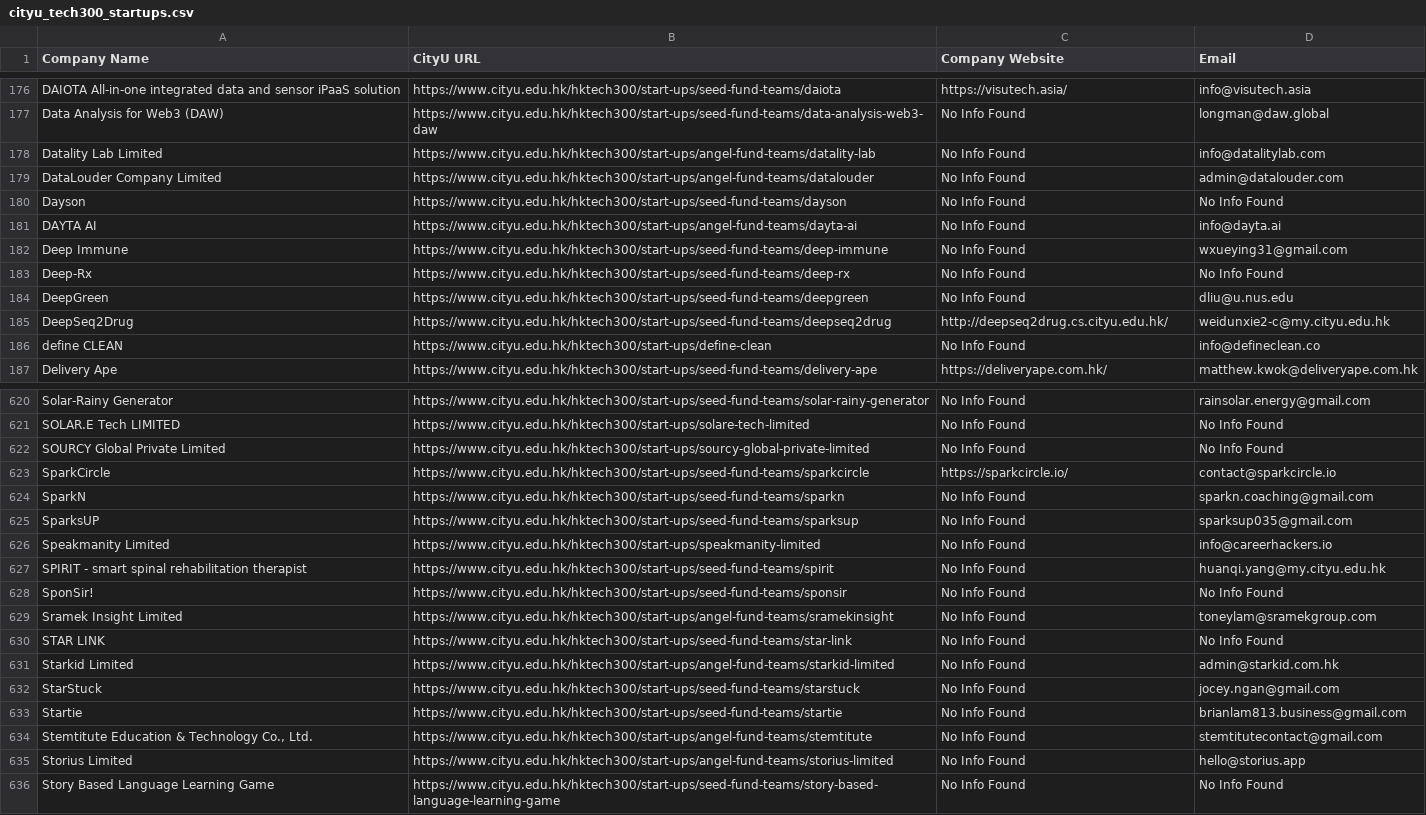
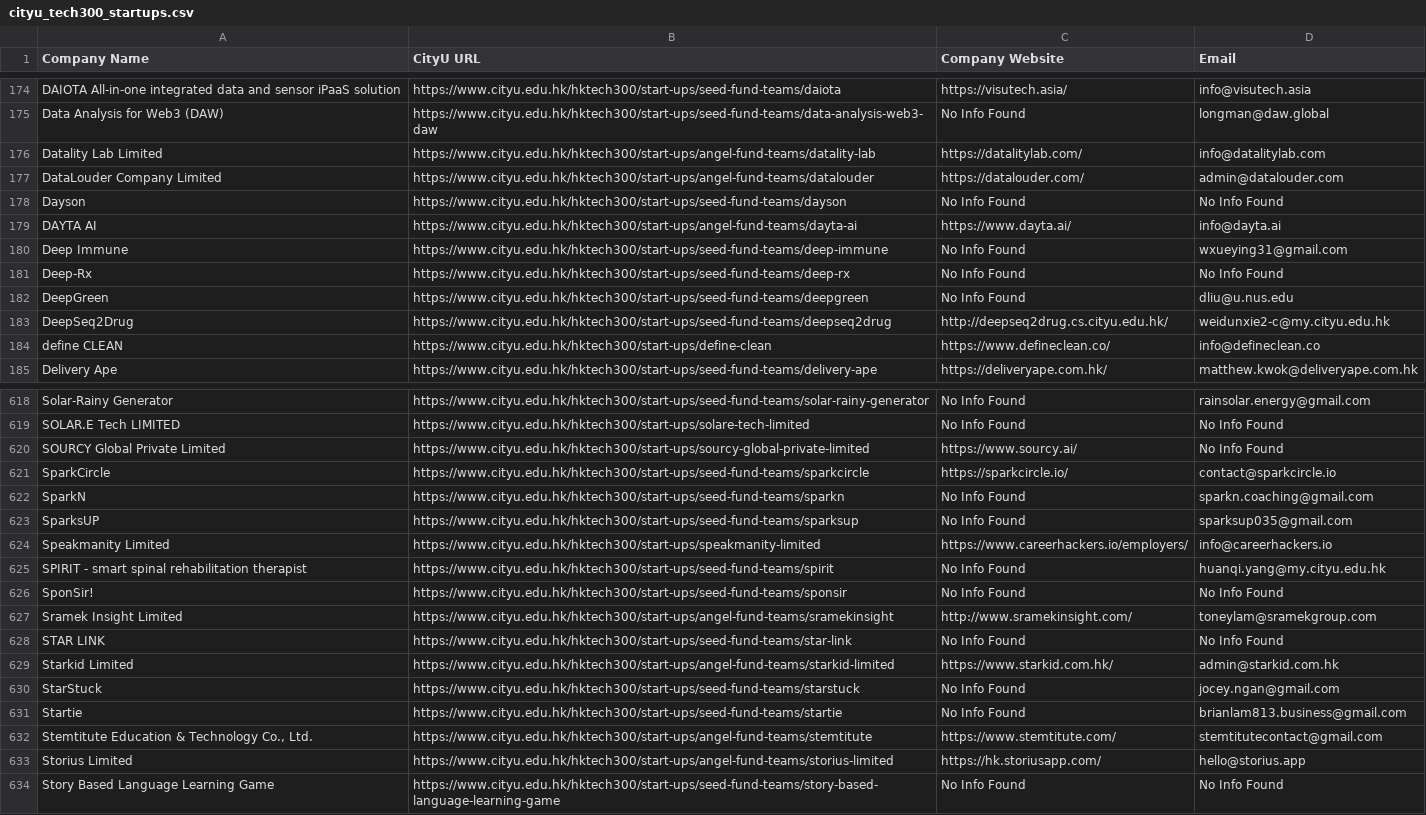
Before and after one commit to enlihhhhh/enlih-ascendion-assessment, a CSV file: cityu_tech300_startups.csv, drawn as a sheet; only a part is shown, gaps mark what is left out; the diff covers the shown part only.

```diff
--- a/cityu_tech300_startups.csv
+++ b/cityu_tech300_startups.csv
@@ -177,6 +175,6 @@ DAIOTA All-in-one integrated data and sensor iPaaS solution,https://www.cityu.ed
 Data Analysis for Web3 (DAW),https://www.cityu.edu.hk/hktech300/start-ups/seed-fund-teams/data-analysis-web3-daw,No Info Found,longman@daw.global
-Datality Lab Limited,https://www.cityu.edu.hk/hktech300/start-ups/angel-fund-teams/datality-lab,No Info Found,info@datalitylab.com
-DataLouder Company Limited,https://www.cityu.edu.hk/hktech300/start-ups/angel-fund-teams/datalouder,No Info Found,admin@datalouder.com
+Datality Lab Limited,https://www.cityu.edu.hk/hktech300/start-ups/angel-fund-teams/datality-lab,https://datalitylab.com/,info@datalitylab.com
+DataLouder Company Limited,https://www.cityu.edu.hk/hktech300/start-ups/angel-fund-teams/datalouder,https://datalouder.com/,admin@datalouder.com
 Dayson,https://www.cityu.edu.hk/hktech300/start-ups/seed-fund-teams/dayson,No Info Found,No Info Found
-DAYTA AI,https://www.cityu.edu.hk/hktech300/start-ups/angel-fund-teams/dayta-ai,No Info Found,info@dayta.ai
+DAYTA AI,https://www.cityu.edu.hk/hktech300/start-ups/angel-fund-teams/dayta-ai,https://www.dayta.ai/,info@dayta.ai
 Deep Immune,https://www.cityu.edu.hk/hktech300/start-ups/seed-fund-teams/deep-immune,No Info Found,wxueying31@gmail.com
@@ -185,3 +183,3 @@ DeepGreen,https://www.cityu.edu.hk/hktech300/start-ups/seed-fund-teams/deepgreen
 DeepSeq2Drug,https://www.cityu.edu.hk/hktech300/start-ups/seed-fund-teams/deepseq2drug,http://deepseq2drug.cs.cityu.edu.hk/,weidunxie2-c@my.cityu.edu.hk
-define CLEAN,https://www.cityu.edu.hk/hktech300/start-ups/define-clean,No Info Found,info@defineclean.co
+define CLEAN,https://www.cityu.edu.hk/hktech300/start-ups/define-clean,https://www.defineclean.co/,info@defineclean.co
 Delivery Ape,https://www.cityu.edu.hk/hktech300/start-ups/seed-fund-teams/delivery-ape,https://deliveryape.com.hk/,matthew.kwok@deliveryape.com.hk
@@ -621,3 +619,3 @@ Solar-Rainy Generator,https://www.cityu.edu.hk/hktech300/start-ups/seed-fund-tea
 SOLAR.E Tech LIMITED,https://www.cityu.edu.hk/hktech300/start-ups/solare-tech-limited,No Info Found,No Info Found
-SOURCY Global Private Limited,https://www.cityu.edu.hk/hktech300/start-ups/sourcy-global-private-limited,No Info Found,No Info Found
+SOURCY Global Private Limited,https://www.cityu.edu.hk/hktech300/start-ups/sourcy-global-private-limited,https://www.sourcy.ai/,No Info Found
 SparkCircle,https://www.cityu.edu.hk/hktech300/start-ups/seed-fund-teams/sparkcircle,https://sparkcircle.io/,contact@sparkcircle.io
@@ -625,12 +623,12 @@ SparkN,https://www.cityu.edu.hk/hktech300/start-ups/seed-fund-teams/sparkn,No In
 SparksUP,https://www.cityu.edu.hk/hktech300/start-ups/seed-fund-teams/sparksup,No Info Found,sparksup035@gmail.com
-Speakmanity Limited,https://www.cityu.edu.hk/hktech300/start-ups/speakmanity-limited,No Info Found,info@careerhackers.io
+Speakmanity Limited,https://www.cityu.edu.hk/hktech300/start-ups/speakmanity-limited,https://www.careerhackers.io/employers/,info@careerhackers.io
 SPIRIT - smart spinal rehabilitation therapist,https://www.cityu.edu.hk/hktech300/start-ups/seed-fund-teams/spirit,No Info Found,huanqi.yang@my.cityu.edu.hk
 SponSir!,https://www.cityu.edu.hk/hktech300/start-ups/seed-fund-teams/sponsir,No Info Found,No Info Found
-Sramek Insight Limited,https://www.cityu.edu.hk/hktech300/start-ups/angel-fund-teams/sramekinsight,No Info Found,toneylam@sramekgroup.com
+Sramek Insight Limited,https://www.cityu.edu.hk/hktech300/start-ups/angel-fund-teams/sramekinsight,http://www.sramekinsight.com/,toneylam@sramekgroup.com
 STAR LINK,https://www.cityu.edu.hk/hktech300/start-ups/seed-fund-teams/star-link,No Info Found,No Info Found
-Starkid Limited,https://www.cityu.edu.hk/hktech300/start-ups/angel-fund-teams/starkid-limited,No Info Found,admin@starkid.com.hk
+Starkid Limited,https://www.cityu.edu.hk/hktech300/start-ups/angel-fund-teams/starkid-limited,https://www.starkid.com.hk/,admin@starkid.com.hk
 StarStuck,https://www.cityu.edu.hk/hktech300/start-ups/seed-fund-teams/starstuck,No Info Found,jocey.ngan@gmail.com
 Startie,https://www.cityu.edu.hk/hktech300/start-ups/seed-fund-teams/startie,No Info Found,brianlam813.business@gmail.com
-"Stemtitute Education & Technology Co., Ltd.",https://www.cityu.edu.hk/hktech300/start-ups/angel-fund-teams/stemtitute,No Info Found,stemtitutecontact@gmail.com
-Storius Limited,https://www.cityu.edu.hk/hktech300/start-ups/angel-fund-teams/storius-limited,No Info Found,hello@storius.app
+"Stemtitute Education & Technology Co., Ltd.",https://www.cityu.edu.hk/hktech300/start-ups/angel-fund-teams/stemtitute,https://www.stemtitute.com/,stemtitutecontact@gmail.com
+Storius Limited,https://www.cityu.edu.hk/hktech300/start-ups/angel-fund-teams/storius-limited,https://hk.storiusapp.com/,hello@storius.app
 Story Based Language Learning Game,https://www.cityu.edu.hk/hktech300/start-ups/seed-fund-teams/story-based-language-learning-game,No Info Found,No Info Found
```
Also changed, not shown: 2 removed rows and 102 edited cells elsewhere in this file, 3 other files.
